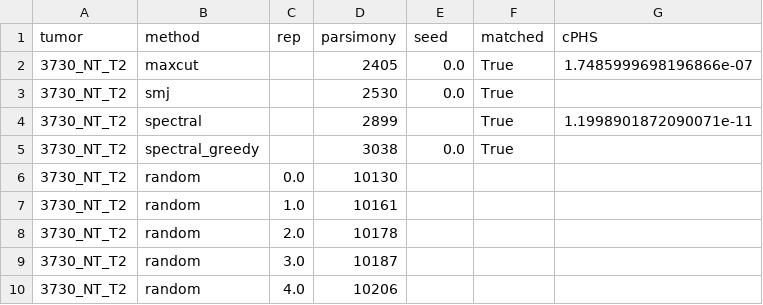
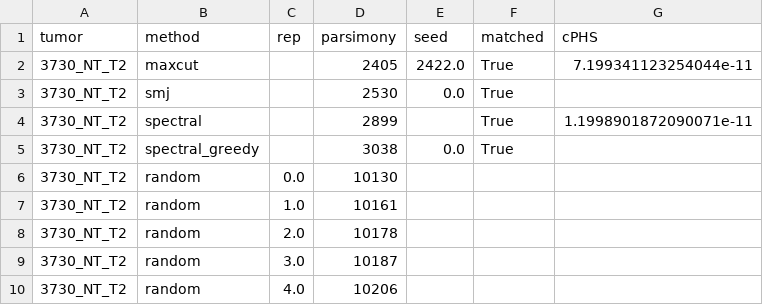
Before and after one commit to YosefLab/cPHS, a CSV file: trees/3730_NT_T2/parsimony.csv, drawn as a sheet.

```diff
--- a/trees/3730_NT_T2/parsimony.csv
+++ b/trees/3730_NT_T2/parsimony.csv
@@ -1,3 +1,3 @@
 tumor,method,rep,parsimony,seed,matched,cPHS
-3730_NT_T2,maxcut,,2405,0.0,True,1.7485999698196866e-07
+3730_NT_T2,maxcut,,2405,2422.0,True,7.199341123254044e-11
 3730_NT_T2,smj,,2530,0.0,True,
```
Also changed, not shown: trees/3467_Lkb1_T2/parsimony.csv, trees/3507_Apc_T1/parsimony.csv, 9 other files.
